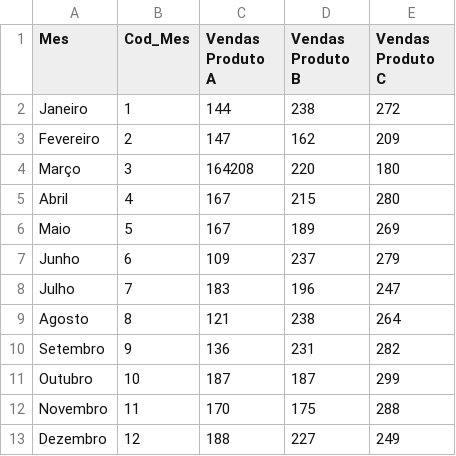
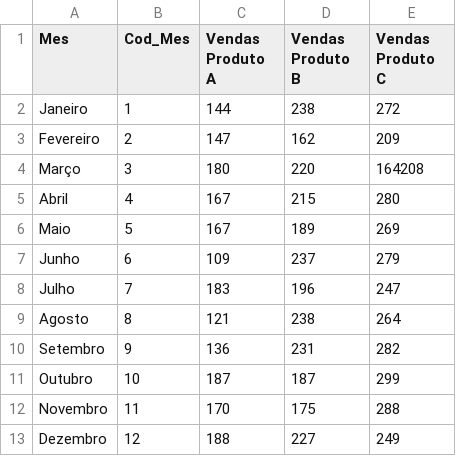
Before and after one commit to wsoaresjr/Datasets, a CSV file: vendas_data.csv, drawn as a sheet.

Commit message:
Update vendas_data.csv

```diff
--- a/vendas_data.csv
+++ b/vendas_data.csv
@@ -3,3 +3,3 @@ Janeiro,1,144,238,272
 Fevereiro,2,147,162,209
-Março,3,164208,220,180
+Março,3,180,220,164208
 Abril,4,167,215,280
```
